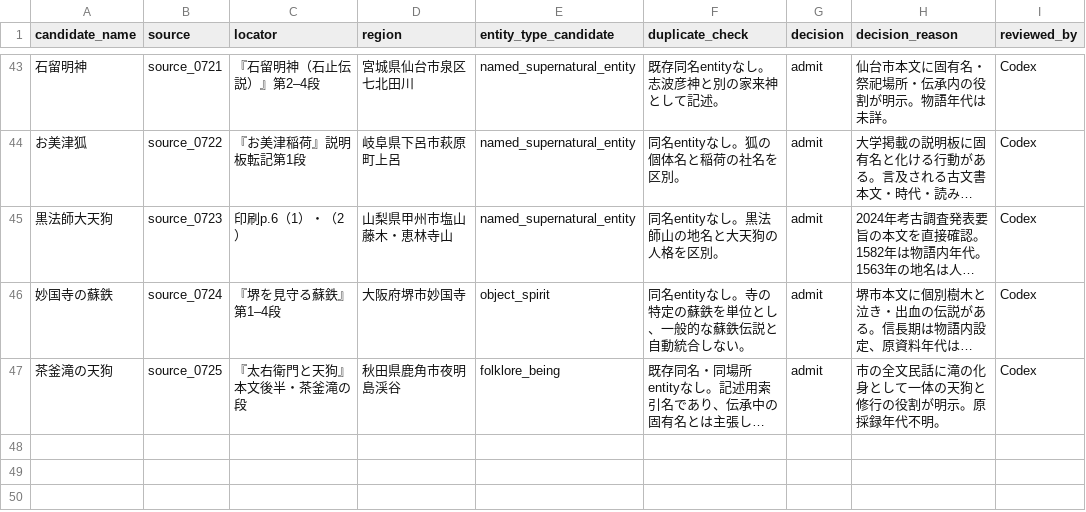
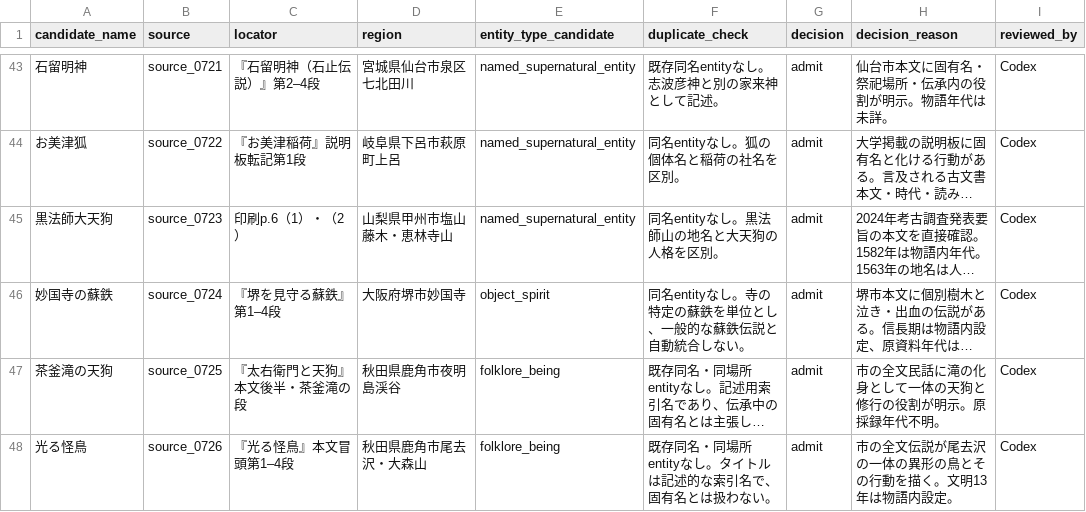
Before and after one commit to Anko-romochi/japan-yokai-index, a CSV file: research/long-run-1000/candidate-queue-1000.csv, drawn as a sheet; only a part is shown, gaps mark what is left out; long unchanged cells end in …; the diff names each change by its address in the sheet, - before the commit and + after, or states it on an @@ line.

```diff
--- a/research/long-run-1000/candidate-queue-1000.csv
+++ b/research/long-run-1000/candidate-queue-1000.csv
+row 48: 光る怪鳥 | source_0726 | 『光る怪鳥』本文冒頭第1–4段 | 秋田県鹿角市尾去沢・大森山 | folklore_being | 既存同名・同場所entityなし。タイトルは記述的な索引名で、固有名とは扱わない。 | admit | 市の全文伝説が尾去沢の一体の異形の鳥とその行動を描く。文明13年は物語内設定。 | Codex
```
Also changed, not shown: 3 other files.
